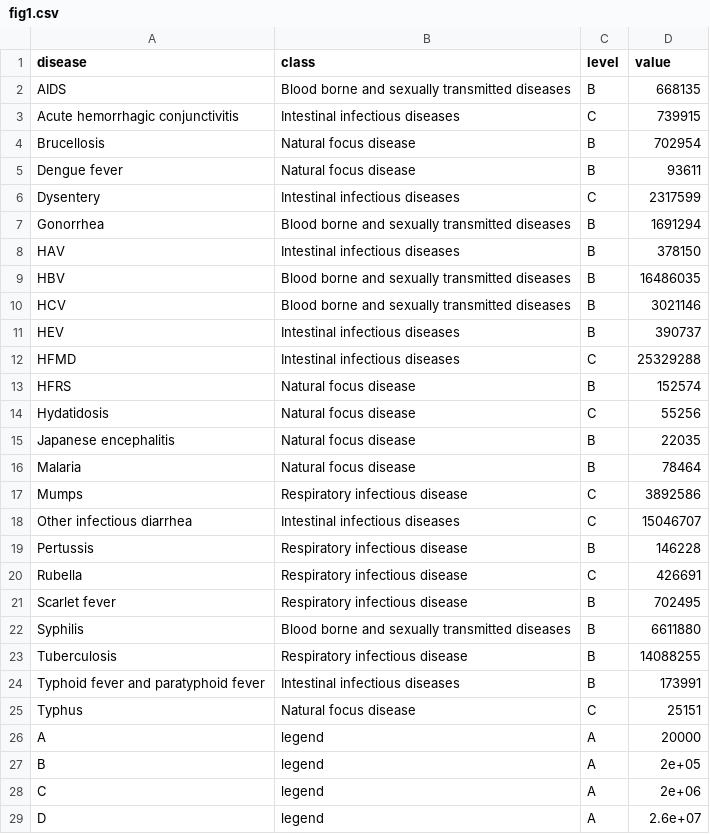
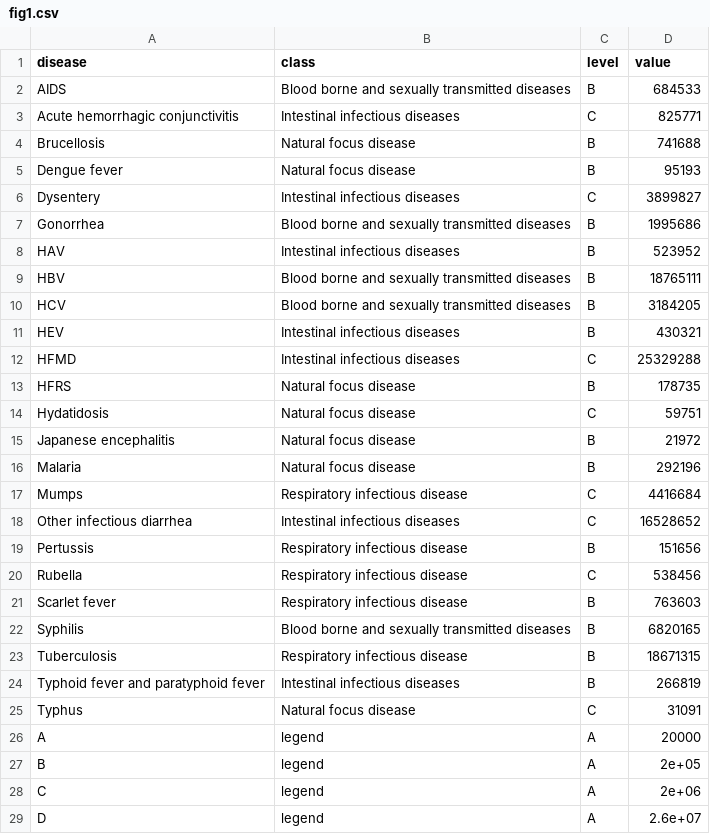
Before and after one commit to xmusphlkg/covid_impact_NID, a CSV file: outcome/publish/fig1.csv, drawn as a sheet.

Commit message:
remove flu observe value

```diff
--- a/outcome/publish/fig1.csv
+++ b/outcome/publish/fig1.csv
@@ -1,26 +1,26 @@
 disease,class,level,value
-AIDS,Blood borne and sexually transmitted diseases,B,668135
-Acute hemorrhagic conjunctivitis,Intestinal infectious diseases,C,739915
-Brucellosis,Natural focus disease,B,702954
-Dengue fever,Natural focus disease,B,93611
-Dysentery,Intestinal infectious diseases,C,2317599
-Gonorrhea,Blood borne and sexually transmitted diseases,B,1691294
-HAV,Intestinal infectious diseases,B,378150
-HBV,Blood borne and sexually transmitted diseases,B,16486035
-HCV,Blood borne and sexually transmitted diseases,B,3021146
-HEV,Intestinal infectious diseases,B,390737
+AIDS,Blood borne and sexually transmitted diseases,B,684533
+Acute hemorrhagic conjunctivitis,Intestinal infectious diseases,C,825771
+Brucellosis,Natural focus disease,B,741688
+Dengue fever,Natural focus disease,B,95193
+Dysentery,Intestinal infectious diseases,C,3899827
+Gonorrhea,Blood borne and sexually transmitted diseases,B,1995686
+HAV,Intestinal infectious diseases,B,523952
+HBV,Blood borne and sexually transmitted diseases,B,18765111
+HCV,Blood borne and sexually transmitted diseases,B,3184205
+HEV,Intestinal infectious diseases,B,430321
 HFMD,Intestinal infectious diseases,C,25329288
-HFRS,Natural focus disease,B,152574
-Hydatidosis,Natural focus disease,C,55256
-Japanese encephalitis,Natural focus disease,B,22035
-Malaria,Natural focus disease,B,78464
-Mumps,Respiratory infectious disease,C,3892586
-Other infectious diarrhea,Intestinal infectious diseases,C,15046707
-Pertussis,Respiratory infectious disease,B,146228
-Rubella,Respiratory infectious disease,C,426691
-Scarlet fever,Respiratory infectious disease,B,702495
-Syphilis,Blood borne and sexually transmitted diseases,B,6611880
-Tuberculosis,Respiratory infectious disease,B,14088255
-Typhoid fever and paratyphoid fever,Intestinal infectious diseases,B,173991
-Typhus,Natural focus disease,C,25151
+HFRS,Natural focus disease,B,178735
+Hydatidosis,Natural focus disease,C,59751
+Japanese encephalitis,Natural focus disease,B,21972
+Malaria,Natural focus disease,B,292196
+Mumps,Respiratory infectious disease,C,4416684
+Other infectious diarrhea,Intestinal infectious diseases,C,16528652
+Pertussis,Respiratory infectious disease,B,151656
+Rubella,Respiratory infectious disease,C,538456
+Scarlet fever,Respiratory infectious disease,B,763603
+Syphilis,Blood borne and sexually transmitted diseases,B,6820165
+Tuberculosis,Respiratory infectious disease,B,18671315
+Typhoid fever and paratyphoid fever,Intestinal infectious diseases,B,266819
+Typhus,Natural focus disease,C,31091
 A,legend,A,20000
```
Also changed, not shown: 4 other files.
